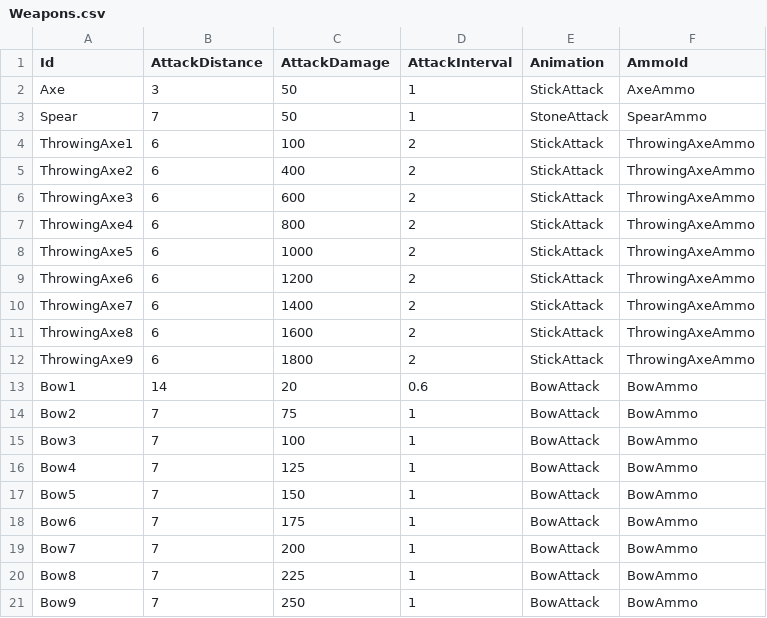
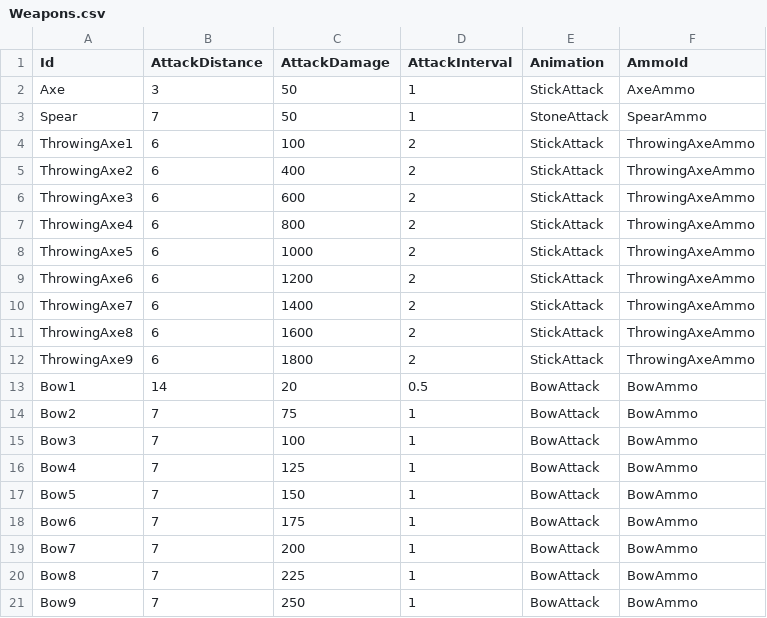
Before and after one commit to KonstantKuz/JurassicWorld, a CSV file: Assets/Resources/Configs/Weapons.csv, drawn as a sheet.

```diff
--- a/Assets/Resources/Configs/Weapons.csv
+++ b/Assets/Resources/Configs/Weapons.csv
@@ -12,3 +12,3 @@ ThrowingAxe8,6,1600,2,StickAttack,ThrowingAxeAmmo
 ThrowingAxe9,6,1800,2,StickAttack,ThrowingAxeAmmo
-Bow1,14,20,0.6,BowAttack,BowAmmo
+Bow1,14,20,0.5,BowAttack,BowAmmo
 Bow2,7,75,1,BowAttack,BowAmmo
```
Also changed, not shown: 5 other files.
